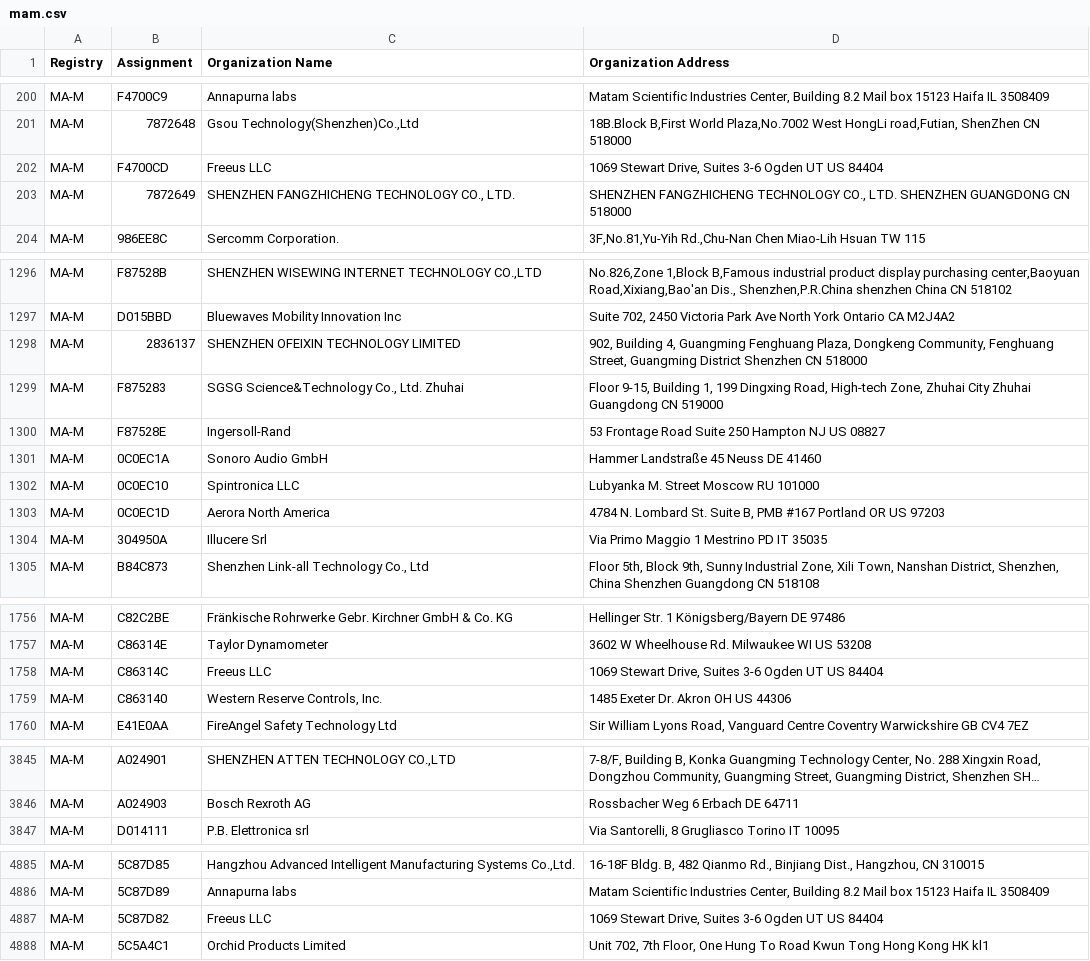
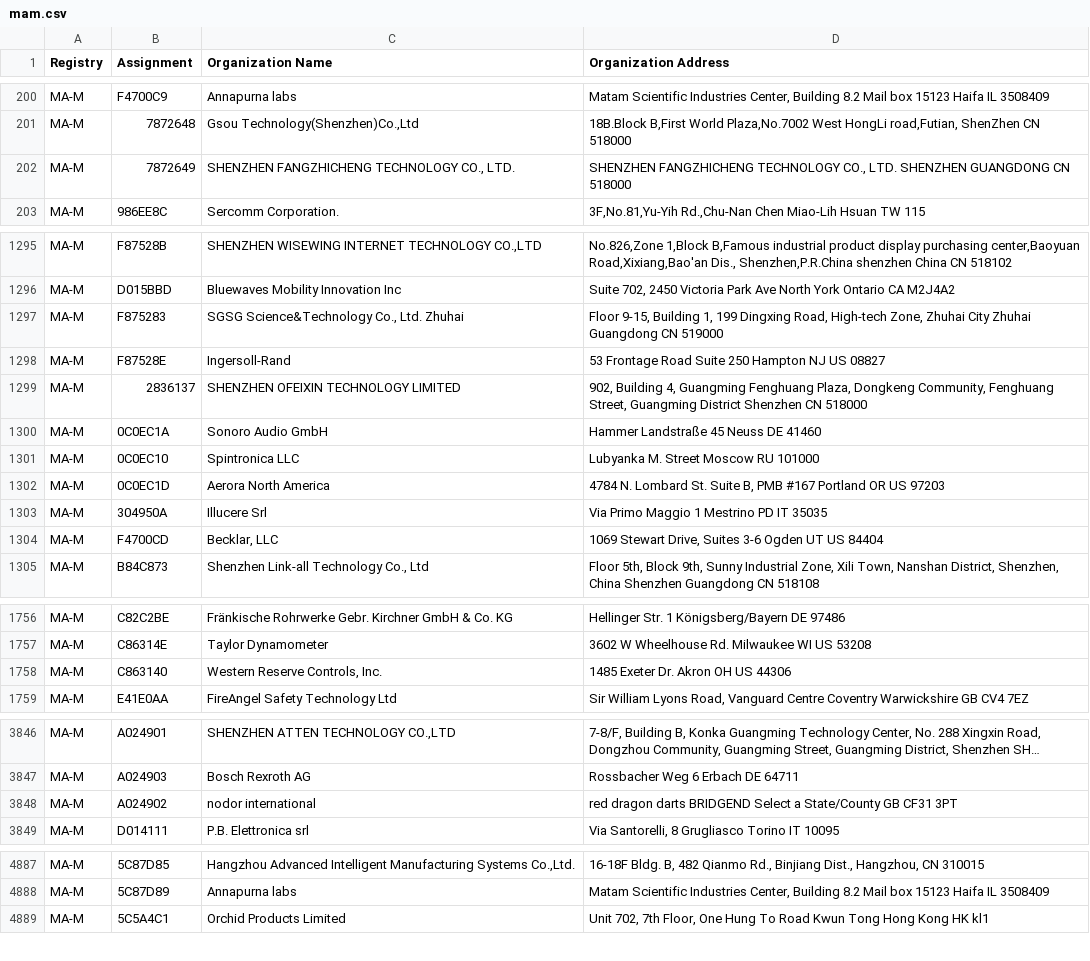
Before and after one commit to 955a0/MACAddress-IEEE, a CSV file: mam.csv, drawn as a sheet; only a part is shown, gaps mark what is left out; long unchanged cells end in …; removed rows and columns are numbered as before the commit, all else as after; the diff covers the shown part only; the diff names each change by its address in the sheet, - before the commit and + after, or states it on an @@ line.

```diff
--- a/mam.csv
+++ b/mam.csv
-row 202: MA-M | F4700CD | Freeus LLC | 1069 Stewart Drive, Suites 3-6 Ogden UT US 84404
@@ row 1298 moved to row 1299: MA-M @@
+row 1304: MA-M | F4700CD | Becklar, LLC | 1069 Stewart Drive, Suites 3-6 Ogden UT US 84404
-row 1758: MA-M | C86314C | Freeus LLC | 1069 Stewart Drive, Suites 3-6 Ogden UT US 84404
+row 3848: MA-M | A024902 | nodor international | red dragon darts BRIDGEND Select a State/County GB CF31 3PT
-row 4887: MA-M | 5C87D82 | Freeus LLC | 1069 Stewart Drive, Suites 3-6 Ogden UT US 84404
```
Also changed, not shown: 3 added rows and 8 moved rows elsewhere in this file, oui36.csv, 1 other file.
